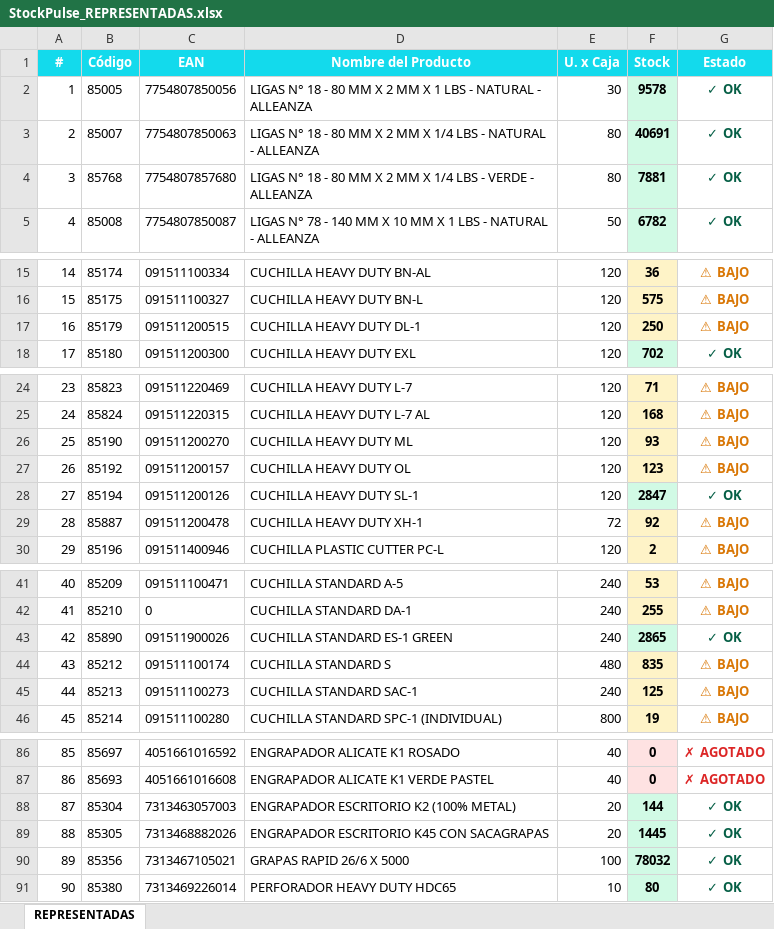
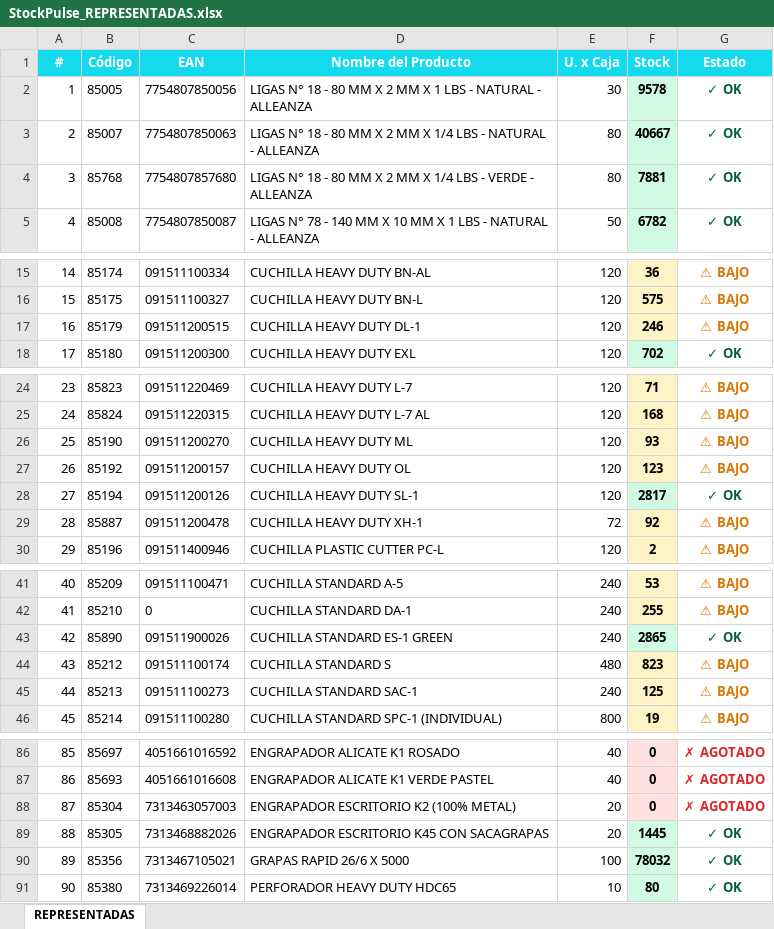
Before and after one commit to carloscus/Stock_Reporter, an Excel workbook: reports/StockPulse_REPRESENTADAS.xlsx, sheet REPRESENTADAS, drawn as a sheet; only a part is shown, gaps mark what is left out; values as stored, in another font and other column widths than the file's, no borders; the diff covers the shown part only; the diff names each change by its address in the sheet, - before the commit and + after, or states it on an @@ line.

```diff
--- a/reports/StockPulse_REPRESENTADAS.xlsx (sheet REPRESENTADAS)
+++ b/reports/StockPulse_REPRESENTADAS.xlsx (sheet REPRESENTADAS)
-F3 (Stock): 40691
+F3 (Stock): 40667
-F17 (Stock): 250
+F17 (Stock): 246
-F28 (Stock): 2847
+F28 (Stock): 2817
-F44 (Stock): 835
+F44 (Stock): 823
-F88 (Stock): 144
+F88 (Stock): 0
-F88 fill: #D1FAE5
+F88 fill: #FEE2E2
-G88 (Estado): ✓ OK
+G88 (Estado): ✗ AGOTADO
-G88 text colour: #065F46
+G88 text colour: #DC2626
```
Also changed, not shown: 1 edited cell elsewhere in this sheet, reports/StockPulse_ESCOLAR.xlsx, reports/StockPulse_PELOTAS.xlsx, 1 other file.
